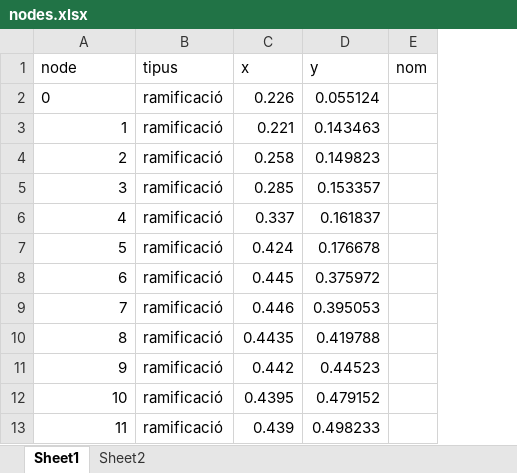
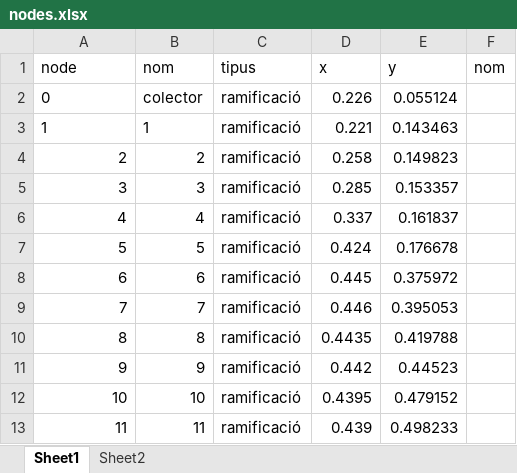
Before and after one commit to LeoDaVinci16/sxs, an Excel workbook: data/network/nodes.xlsx, sheet Sheet1, drawn as a sheet; only a part is shown; values as stored, in another font and other column widths than the file's, no borders; the diff covers the shown part only; the diff names each change by its address in the sheet, - before the commit and + after, or states it on an @@ line.

```diff
--- a/data/network/nodes.xlsx (sheet Sheet1)
+++ b/data/network/nodes.xlsx (sheet Sheet1)
+column B (nom), rows 2-13: colector | 1 | 2 | 3 | 4 | 5 | 6 | 7 | 8 | 9 | 10 | 11
-A3 alignment: right
+A3 alignment: left
```
Also changed, not shown: 2 added rows and 30 edited cells elsewhere in this sheet, data/network/edges.xlsx, 11 other files.
